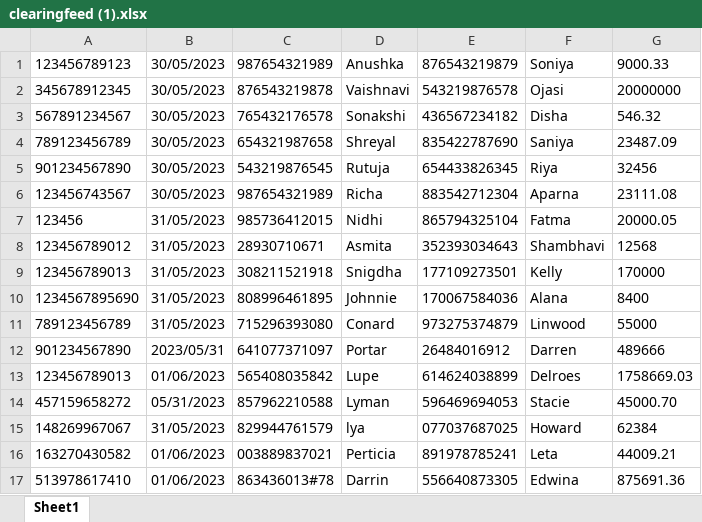
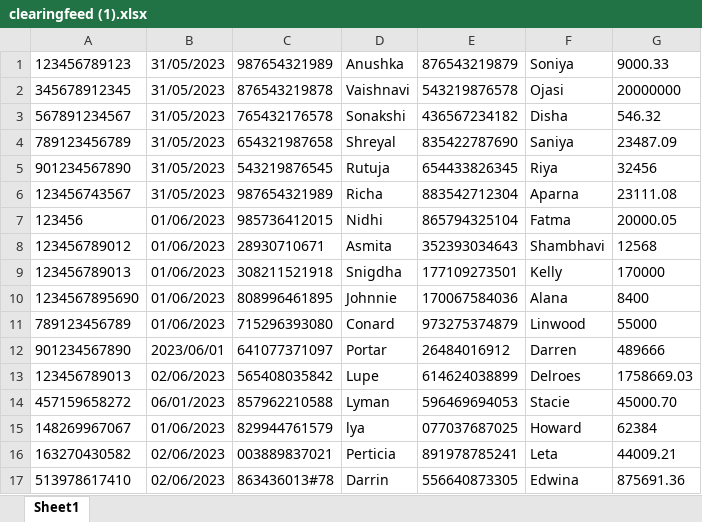
Before and after one commit to vaishnavisawant57/citibridge, an Excel workbook: backend/clearingfeed/src/main/resources/archiveFolder/clearingfeed (1).xlsx, sheet Sheet1, drawn as a sheet; values as stored, in another font and other column widths than the file's, no borders; the diff names each change by its address in the sheet, - before the commit and + after, or states it on an @@ line.

```diff
--- a/backend/clearingfeed/src/main/resources/archiveFolder/clearingfeed (1).xlsx (sheet Sheet1)
+++ b/backend/clearingfeed/src/main/resources/archiveFolder/clearingfeed (1).xlsx (sheet Sheet1)
-B1:B6: 30/05/2023
+B1:B6: 31/05/2023
-B7:B11: 31/05/2023
+B7:B11: 01/06/2023
-B12: 2023/05/31
+B12: 2023/06/01
-B13: 01/06/2023
+B13: 02/06/2023
-B14: 05/31/2023
+B14: 06/01/2023
-B15: 31/05/2023
+B15: 01/06/2023
-B16:B17: 01/06/2023
+B16:B17: 02/06/2023
```
Also changed, not shown: backend/clearingfeed/src/main/resources/archiveFolder/clearingfeed (2).xlsx, backend/clearingfeed/target/classes/archiveFolder/clearingfeed (1).xlsx, 16 other files.
